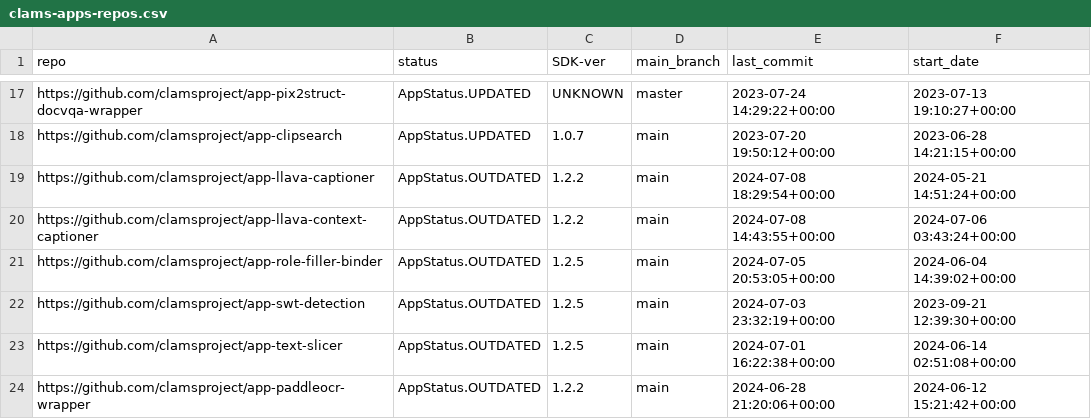
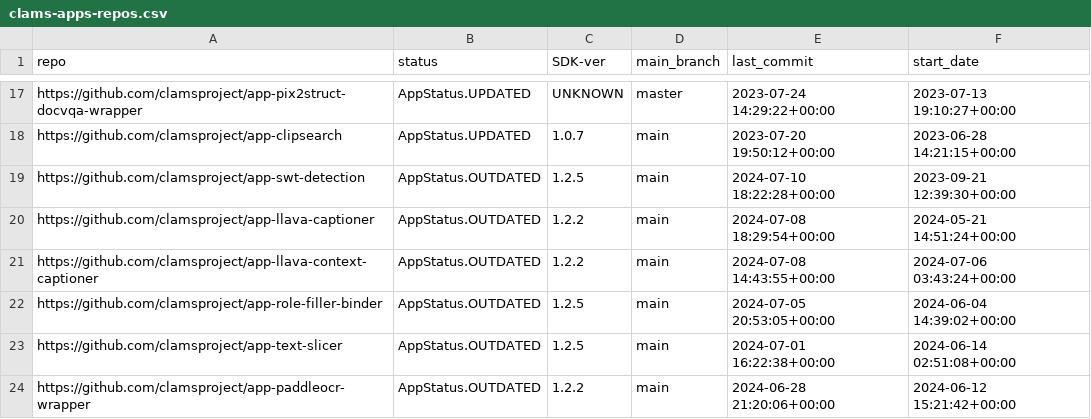
Before and after one commit to keighrim/ghactions-tester, a CSV file: clams-apps-repos.csv, drawn as a sheet; only a part is shown, gaps mark what is left out; removed rows and columns are numbered as before the commit, all else as after; the diff names each change by its address in the sheet, - before the commit and + after, or states it on an @@ line.

Commit message:
updating app development dashboard file

```diff
--- a/clams-apps-repos.csv
+++ b/clams-apps-repos.csv
+row 19: https://github.com/clamsproject/app-swt-detection | AppStatus.OUTDATED | 1.2.5 | main | 2024-07-10 18:22:28+00:00 | 2023-09-21 12:39:30+00:00
-row 22: https://github.com/clamsproject/app-swt-detection | AppStatus.OUTDATED | 1.2.5 | main | 2024-07-03 23:32:19+00:00 | 2023-09-21 12:39:30+00:00
```
